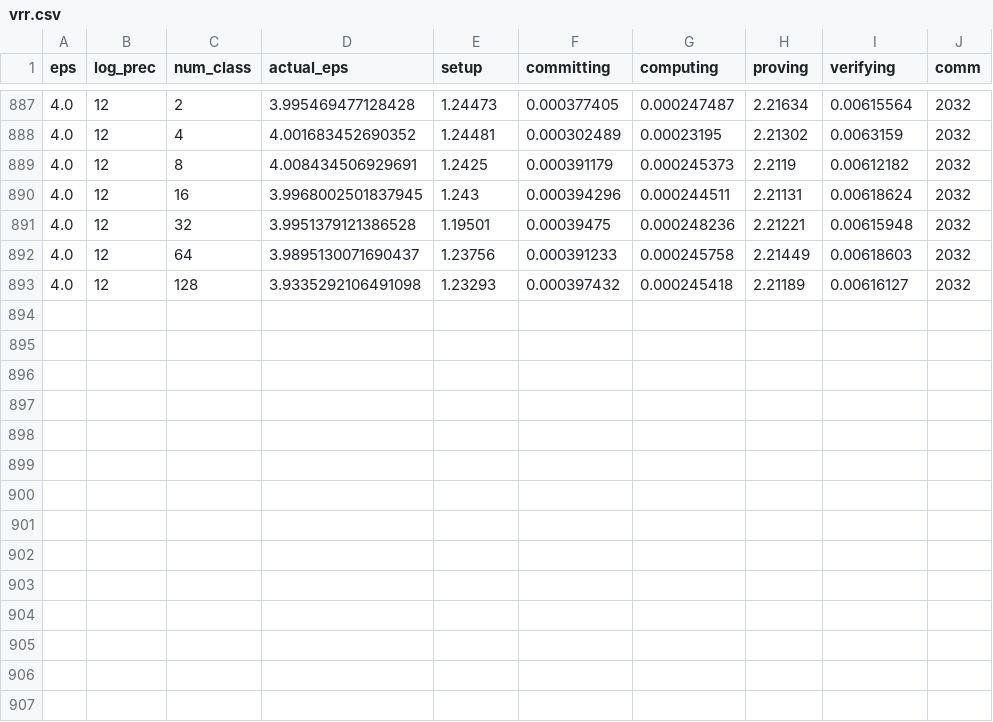
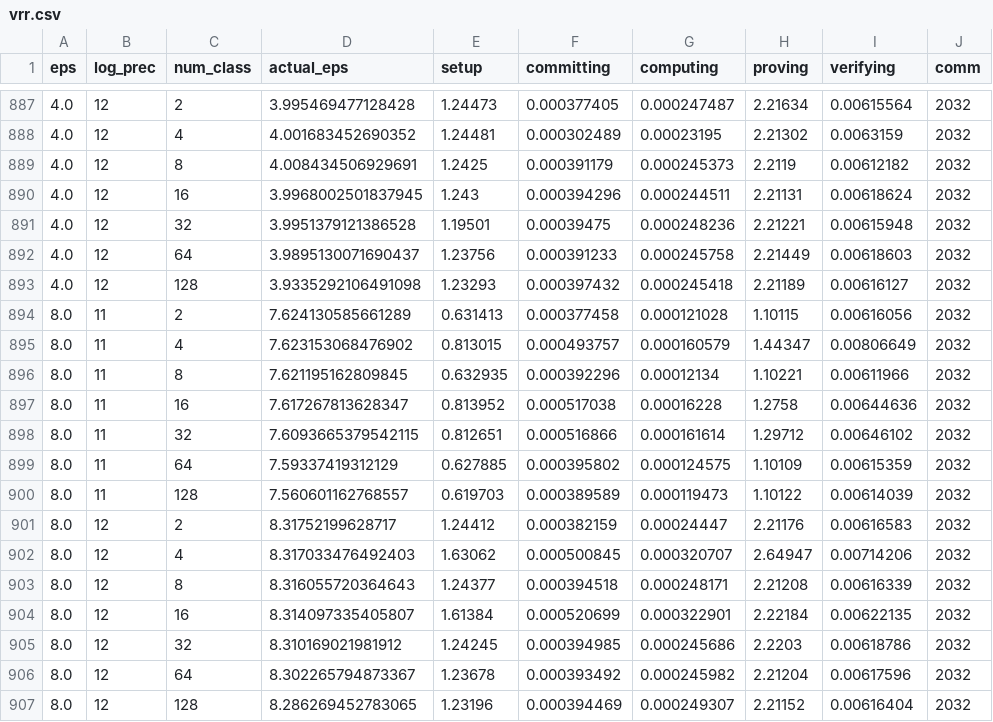
Before and after one commit to jvhs0706/VDDP, a CSV file: logs/vrr.csv, drawn as a sheet; only a part is shown, gaps mark what is left out; the diff names each change by its address in the sheet, - before the commit and + after, or states it on an @@ line.

Commit message:
Update vrr logs for eps = 8.0, run 3

```diff
--- a/logs/vrr.csv
+++ b/logs/vrr.csv
+row 894: 8.0 | 11 | 2 | 7.624130585661289 | 0.631413 | 0.000377458 | 0.000121028 | 1.10115 | 0.00616056 | 2032
+row 895: 8.0 | 11 | 4 | 7.623153068476902 | 0.813015 | 0.000493757 | 0.000160579 | 1.44347 | 0.00806649 | 2032
+row 896: 8.0 | 11 | 8 | 7.621195162809845 | 0.632935 | 0.000392296 | 0.00012134 | 1.10221 | 0.00611966 | 2032
+row 897: 8.0 | 11 | 16 | 7.617267813628347 | 0.813952 | 0.000517038 | 0.00016228 | 1.2758 | 0.00644636 | 2032
+row 898: 8.0 | 11 | 32 | 7.6093665379542115 | 0.812651 | 0.000516866 | 0.000161614 | 1.29712 | 0.00646102 | 2032
+row 899: 8.0 | 11 | 64 | 7.59337419312129 | 0.627885 | 0.000395802 | 0.000124575 | 1.10109 | 0.00615359 | 2032
+row 900: 8.0 | 11 | 128 | 7.560601162768557 | 0.619703 | 0.000389589 | 0.000119473 | 1.10122 | 0.00614039 | 2032
+row 901: 8.0 | 12 | 2 | 8.31752199628717 | 1.24412 | 0.000382159 | 0.00024447 | 2.21176 | 0.00616583 | 2032
+row 902: 8.0 | 12 | 4 | 8.317033476492403 | 1.63062 | 0.000500845 | 0.000320707 | 2.64947 | 0.00714206 | 2032
+row 903: 8.0 | 12 | 8 | 8.316055720364643 | 1.24377 | 0.000394518 | 0.000248171 | 2.21208 | 0.00616339 | 2032
+row 904: 8.0 | 12 | 16 | 8.314097335405807 | 1.61384 | 0.000520699 | 0.000322901 | 2.22184 | 0.00622135 | 2032
+row 905: 8.0 | 12 | 32 | 8.310169021981912 | 1.24245 | 0.000394985 | 0.000245686 | 2.2203 | 0.00618786 | 2032
+row 906: 8.0 | 12 | 64 | 8.302265794873367 | 1.23678 | 0.000393492 | 0.000245982 | 2.21204 | 0.00617596 | 2032
+row 907: 8.0 | 12 | 128 | 8.286269452783065 | 1.23196 | 0.000394469 | 0.000249307 | 2.21152 | 0.00616404 | 2032
```
